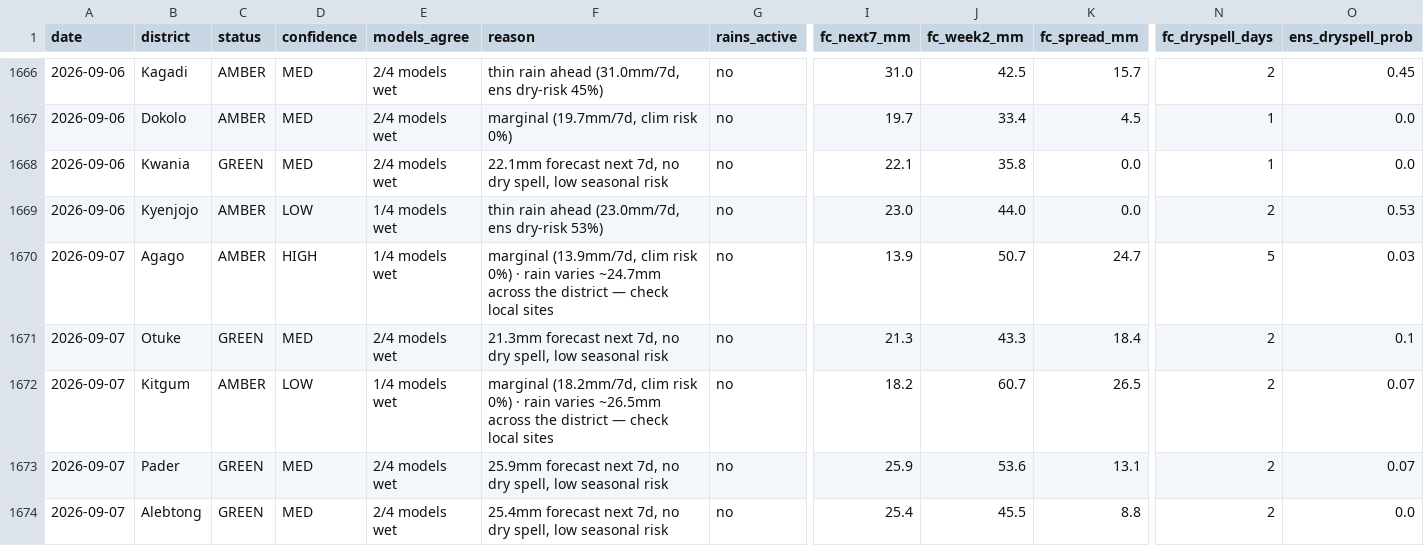
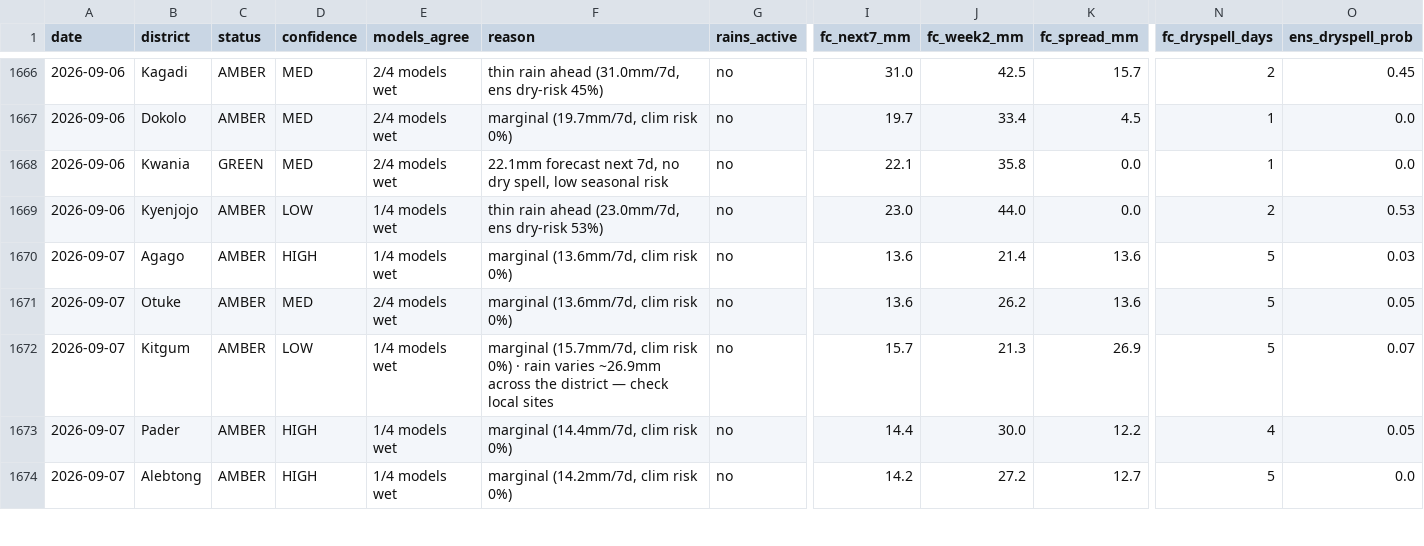
Before and after one commit to quinn-Uganda/planting-monitor, a CSV file: planting_monitor_out/history.csv, drawn as a sheet; only a part is shown, gaps mark what is left out; the diff covers the shown part only; the diff names each change by its address in the sheet, - before the commit and + after, or states it on an @@ line.

```diff
--- a/planting_monitor_out/history.csv
+++ b/planting_monitor_out/history.csv
-F1670 (reason): marginal (13.9mm/7d, clim risk 0%) · rain varies ~24.7mm across the district — check local sites
+F1670 (reason): marginal (13.6mm/7d, clim risk 0%)
-I1670 (fc_next7_mm): 13.9
+I1670 (fc_next7_mm): 13.6
-J1670 (fc_week2_mm): 50.7
+J1670 (fc_week2_mm): 21.4
-K1670 (fc_spread_mm): 24.7
+K1670 (fc_spread_mm): 13.6
-C1671 (status): GREEN
+C1671 (status): AMBER
-F1671 (reason): 21.3mm forecast next 7d, no dry spell, low seasonal risk
+F1671 (reason): marginal (13.6mm/7d, clim risk 0%)
-I1671 (fc_next7_mm): 21.3
+I1671 (fc_next7_mm): 13.6
-J1671 (fc_week2_mm): 43.3
+J1671 (fc_week2_mm): 26.2
-K1671 (fc_spread_mm): 18.4
+K1671 (fc_spread_mm): 13.6
-N1671:N1672 (fc_dryspell_days): 2
+N1671:N1672 (fc_dryspell_days): 5
-O1671 (ens_dryspell_prob): 0.1
+O1671 (ens_dryspell_prob): 0.05
-F1672 (reason): marginal (18.2mm/7d, clim risk 0%) · rain varies ~26.5mm across the…
+F1672 (reason): marginal (15.7mm/7d, clim risk 0%) · rain varies ~26.9mm across the…
-I1672 (fc_next7_mm): 18.2
+I1672 (fc_next7_mm): 15.7
-J1672 (fc_week2_mm): 60.7
+J1672 (fc_week2_mm): 21.3
-K1672 (fc_spread_mm): 26.5
+K1672 (fc_spread_mm): 26.9
-C1673:C1674 (status): GREEN
+C1673:C1674 (status): AMBER
-D1673:D1674 (confidence): MED
+D1673:D1674 (confidence): HIGH
-E1673:E1674 (models_agree): 2/4 models wet
+E1673:E1674 (models_agree): 1/4 models wet
-F1673 (reason): 25.9mm forecast next 7d, no dry spell, low seasonal risk
+F1673 (reason): marginal (14.4mm/7d, clim risk 0%)
-I1673 (fc_next7_mm): 25.9
+I1673 (fc_next7_mm): 14.4
-J1673 (fc_week2_mm): 53.6
+J1673 (fc_week2_mm): 30.0
-K1673 (fc_spread_mm): 13.1
+K1673 (fc_spread_mm): 12.2
-N1673 (fc_dryspell_days): 2
+N1673 (fc_dryspell_days): 4
-O1673 (ens_dryspell_prob): 0.07
+O1673 (ens_dryspell_prob): 0.05
-F1674 (reason): 25.4mm forecast next 7d, no dry spell, low seasonal risk
+F1674 (reason): marginal (14.2mm/7d, clim risk 0%)
-I1674 (fc_next7_mm): 25.4
+I1674 (fc_next7_mm): 14.2
-J1674 (fc_week2_mm): 45.5
+J1674 (fc_week2_mm): 27.2
-K1674 (fc_spread_mm): 8.8
+K1674 (fc_spread_mm): 12.7
-N1674 (fc_dryspell_days): 2
+N1674 (fc_dryspell_days): 5
```
Also changed, not shown: 97 edited cells elsewhere in this file, planting_monitor_out/status_today.csv, 4 other files.
